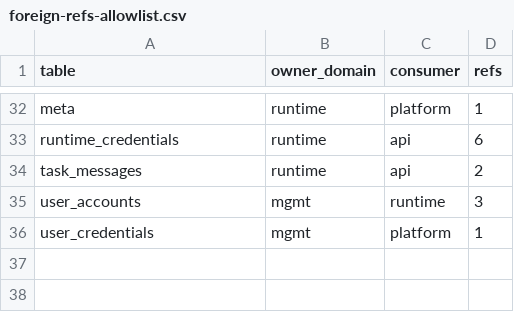
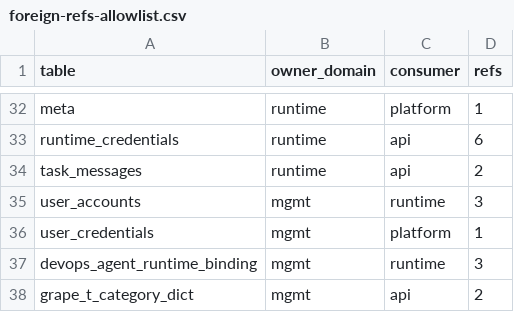
Before and after one commit to grape-dev/grape, a CSV file: docs/weekly-11/foreign-refs-allowlist.csv, drawn as a sheet; only a part is shown, gaps mark what is left out; the diff names each change by its address in the sheet, - before the commit and + after, or states it on an @@ line.

```diff
--- a/docs/weekly-11/foreign-refs-allowlist.csv
+++ b/docs/weekly-11/foreign-refs-allowlist.csv
+row 37: devops_agent_runtime_binding | mgmt | runtime | 3
+row 38: grape_t_category_dict | mgmt | api | 2
```
Also changed, not shown: 34 other files.
